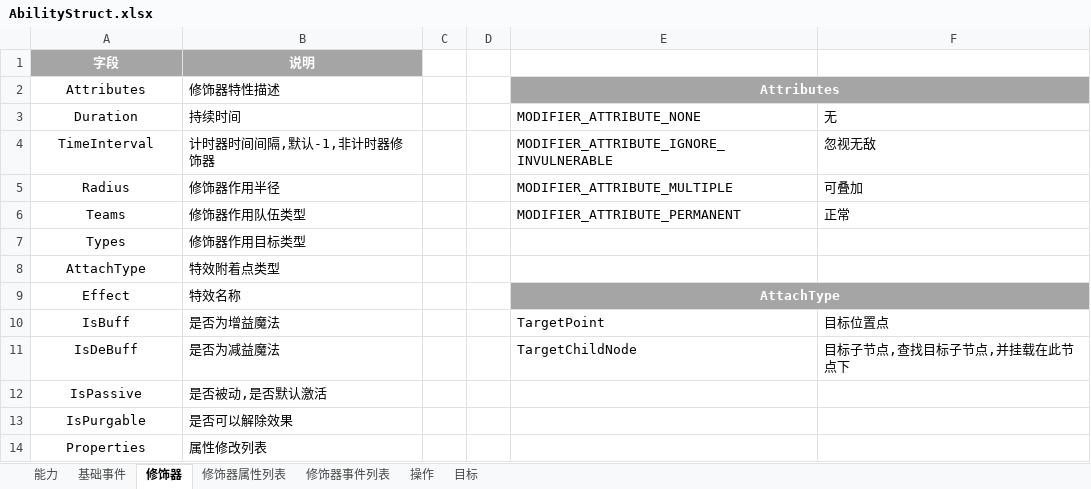
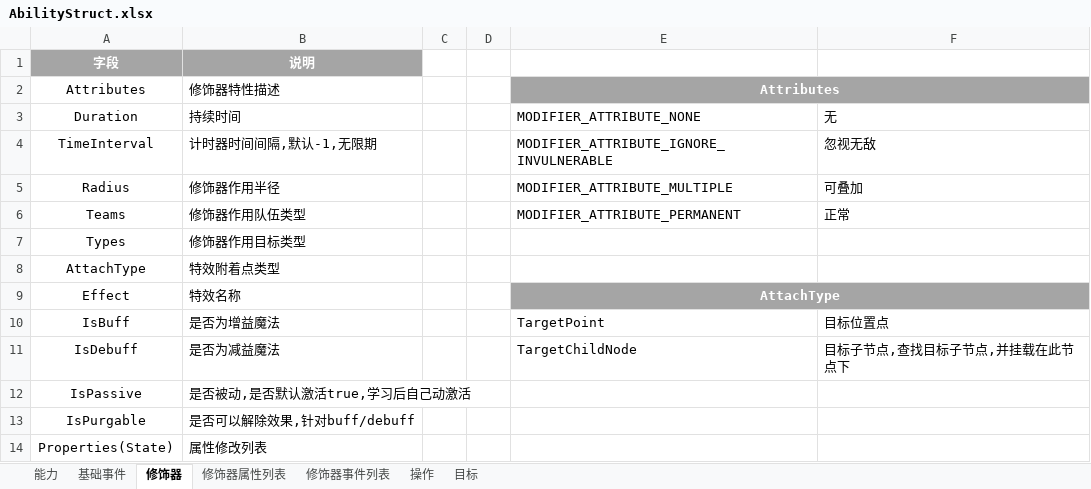
Before and after one commit to Hengle/X-lua, an Excel workbook: AbilityStruct.xlsx, sheet 修饰器, drawn as a sheet; values as stored, in another font and other column widths than the file's, no borders; the diff names each change by its address in the sheet, - before the commit and + after, or states it on an @@ line.

```diff
--- a/AbilityStruct.xlsx (sheet 修饰器)
+++ b/AbilityStruct.xlsx (sheet 修饰器)
-B4: 计时器时间间隔,默认-1,非计时器修饰器
+B4: 计时器时间间隔,默认-1,无限期
-A11: IsDeBuff
+A11: IsDebuff
-B12: 是否被动,是否默认激活
+B12: 是否被动,是否默认激活true,学习后自己动激活
-B13: 是否可以解除效果
+B13: 是否可以解除效果,针对buff/debuff
-A14: Properties
+A14: Properties(State)
```
Also changed, not shown: sheet 能力, sheet 操作.
